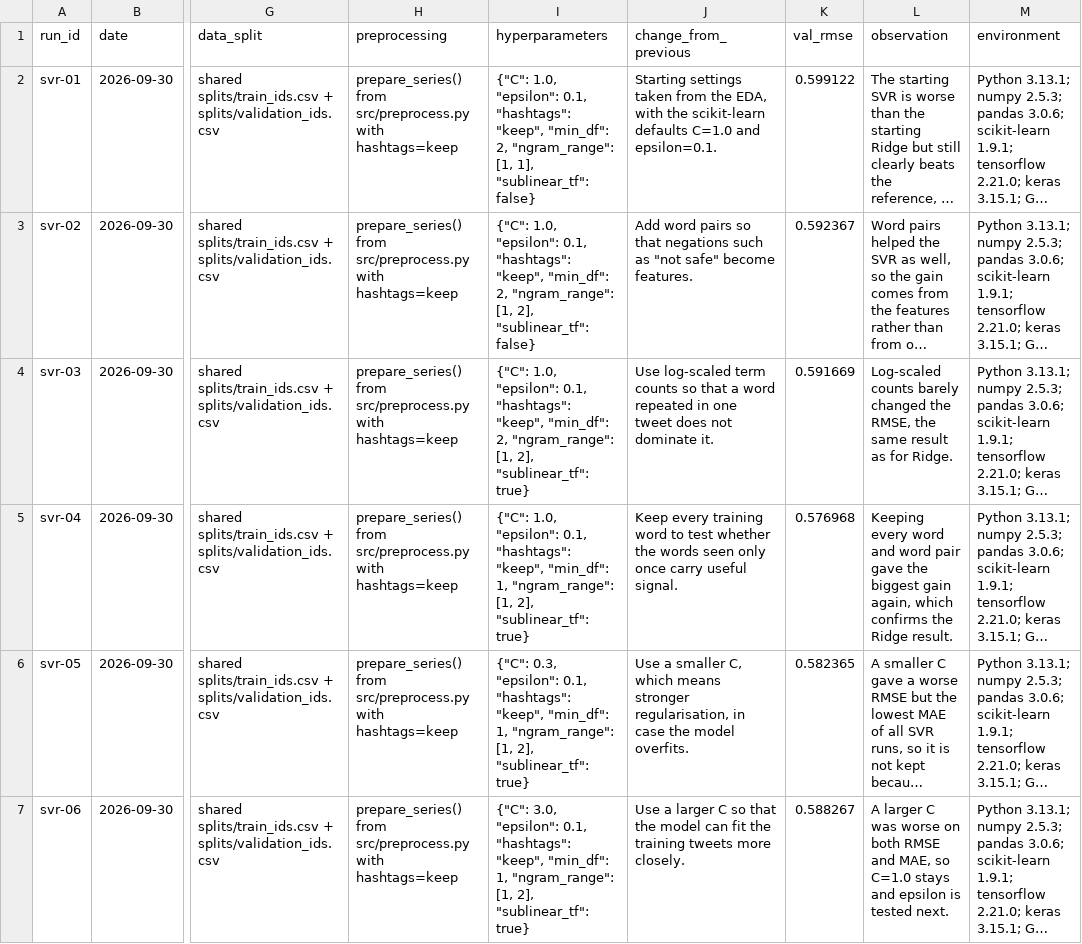
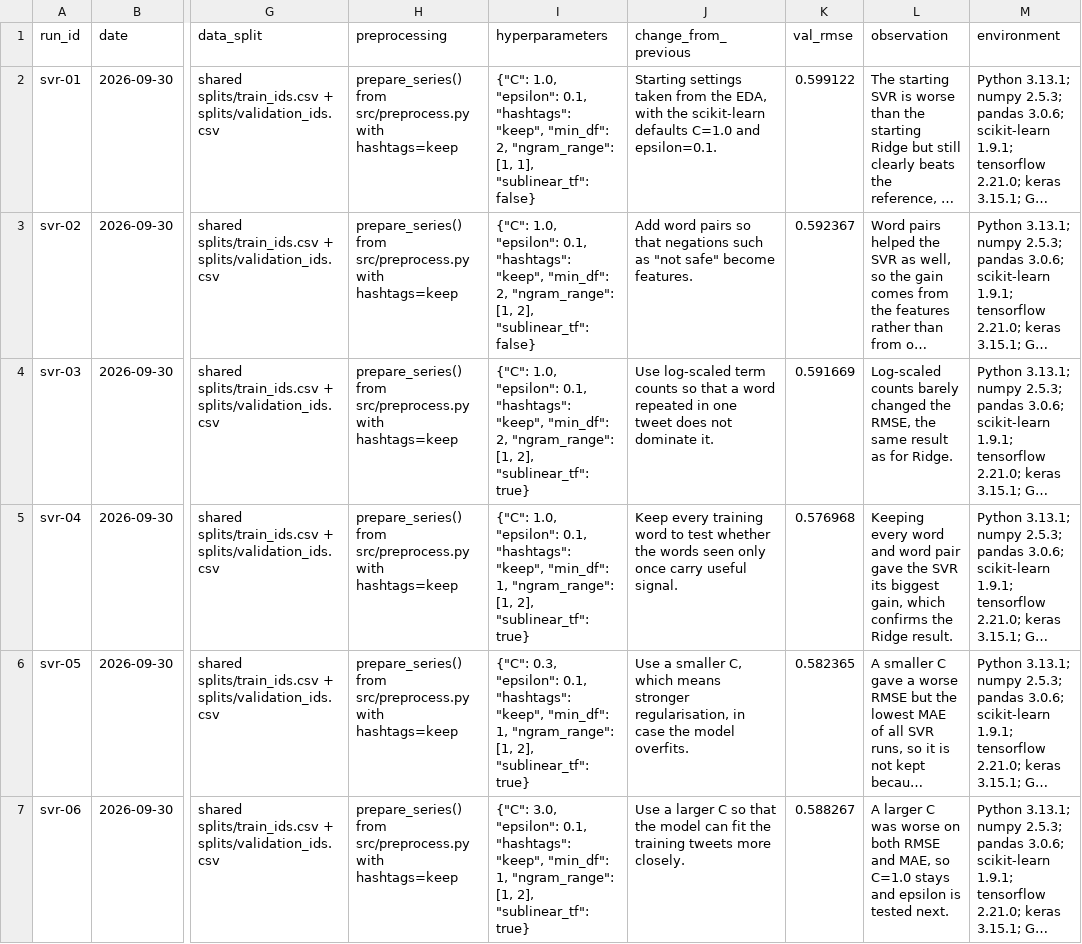
Before and after one commit to Adossi-design/vaccine-sentiment-sequential-models, a CSV file: results/experiments/svr_experiments.csv, drawn as a sheet; only a part is shown, gaps mark what is left out; long unchanged cells end in …; the diff names each change by its address in the sheet, - before the commit and + after, or states it on an @@ line.

```diff
--- a/results/experiments/svr_experiments.csv
+++ b/results/experiments/svr_experiments.csv
-L5 (observation): …gave the biggest gain again, which confirms…
+L5 (observation): …gave the SVR its biggest gain, which confirms…
```
Also changed, not shown: results/experiments/ridge_experiments.csv, 1 other file.
